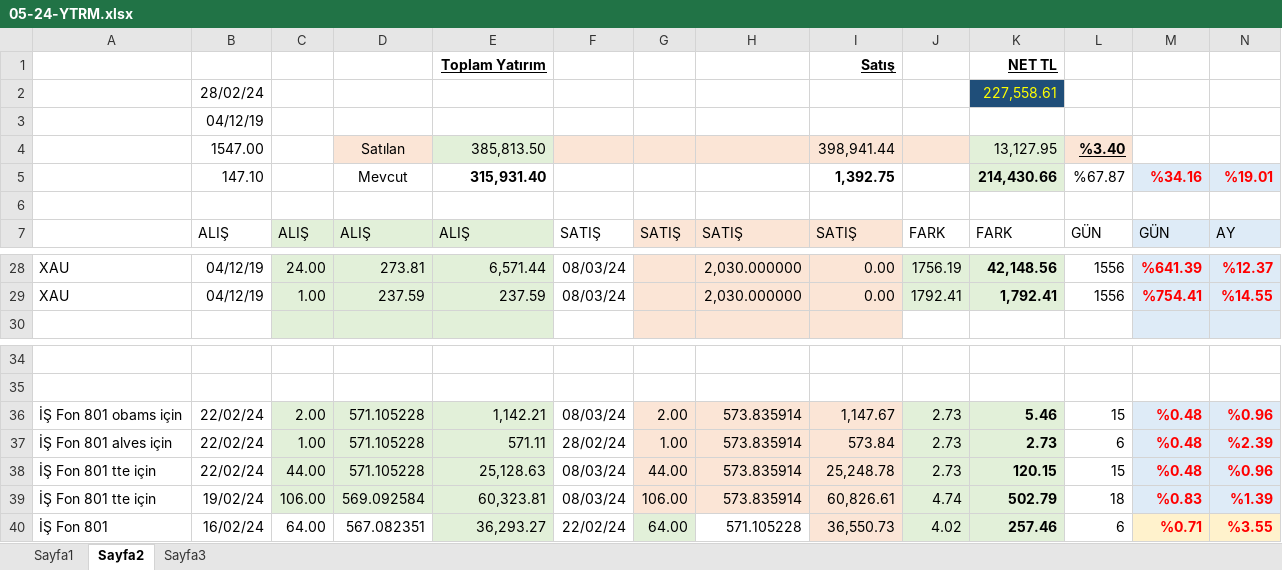
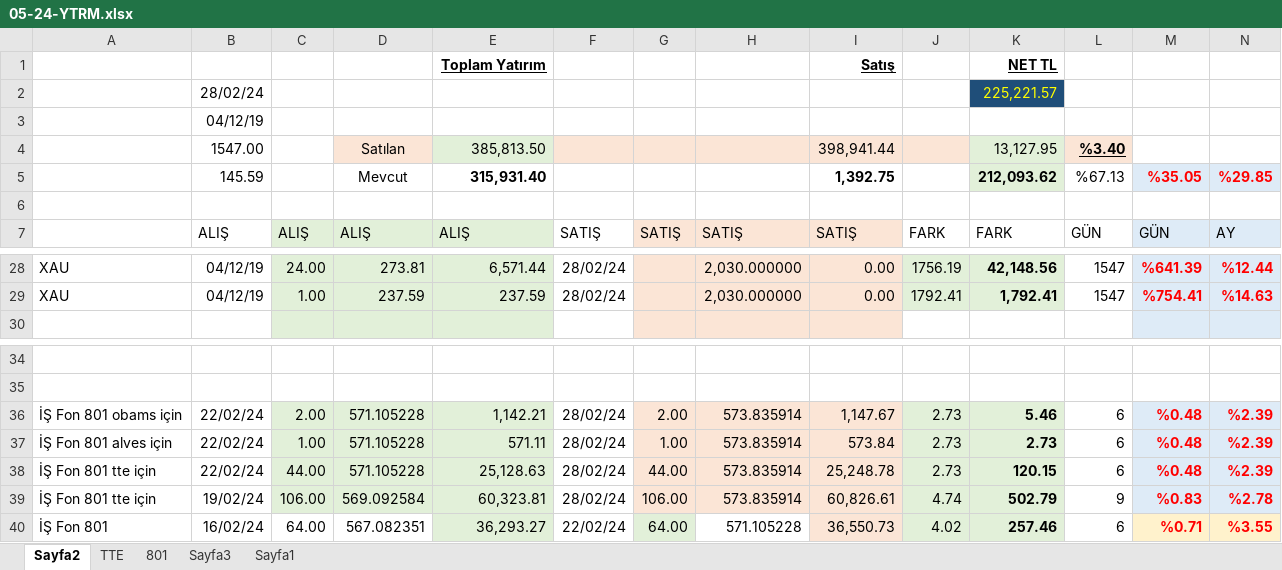
Before and after one commit to roboturx/tdy, an Excel workbook: 05-24-YTRM.xlsx, sheet Sayfa2, drawn as a sheet; only a part is shown, gaps mark what is left out; values as stored, in another font and other column widths than the file's, no borders; table styles not drawn; removed rows and columns are numbered as before the commit, all else as after; the diff covers the shown part only; the diff names each change by its address in the sheet, - before the commit and + after, or states it on an @@ line.

```diff
--- a/05-24-YTRM.xlsx (sheet Sayfa2)
+++ b/05-24-YTRM.xlsx (sheet Sayfa2)
+sheet tab: TTE
+sheet tab: 801
@@ sheet tab order changed: Sayfa2 | TTE | 801 | Sayfa3 | Sayfa1 @@
-K2: 227,558.61
+K2: 225,221.57
-row 5:  | 147.10 |  | Mevcut | 315,931.40 |  |  |  | 1,392.75 |  | 214,430.66 | %67.87 | %34.16 | %19.01
+row 5:  | 145.59 |  | Mevcut | 315,931.40 |  |  |  | 1,392.75 |  | 212,093.62 | %67.13 | %35.05 | %29.85
-F28:F29: 08/03/24
+F28:F29: 28/02/24
-L28:L29: 1556
+L28:L29: 1547
-N28: %12.37
+N28: %12.44
-N29: %14.55
+N29: %14.63
-F36: 08/03/24
+F36: 28/02/24
-L36: 15
+L36: 6
-N36: %0.96
+N36: %2.39
-F38:F39: 08/03/24
+F38:F39: 28/02/24
-L38: 15
+L38: 6
-N38: %0.96
+N38: %2.39
-L39: 18
+L39: 9
-N39: %1.39
+N39: %2.78
```
Also changed, not shown: 40 edited cells elsewhere in this sheet.
